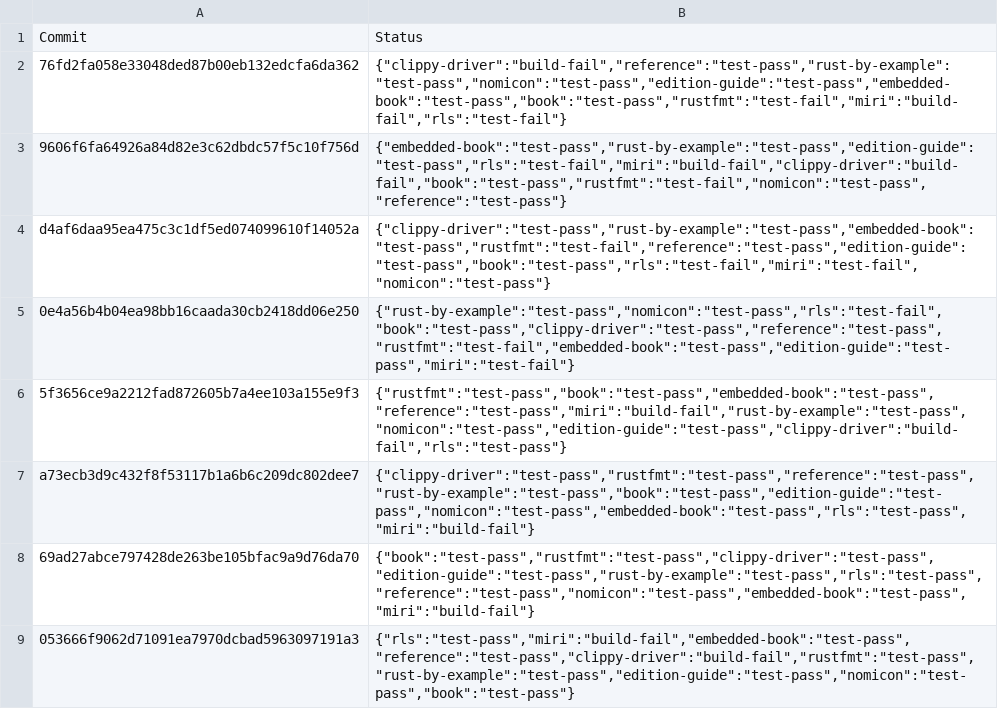
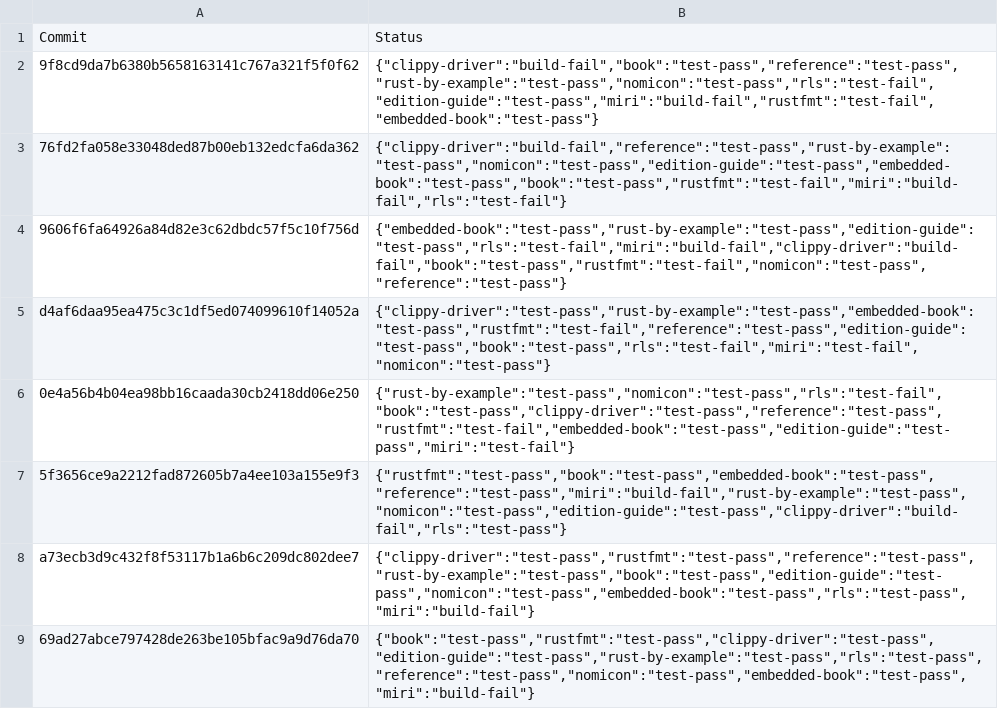
Before and after one commit to alexcrichton/rust-toolstate, a TSV file: history/windows.tsv, drawn as a sheet; only a part is shown; the shorter side is filled out with more unchanged rows; the diff names each change by its address in the sheet, - before the commit and + after, or states it on an @@ line.

Commit message:
(windows CI update)

```diff
--- a/history/windows.tsv
+++ b/history/windows.tsv
+row 2: 9f8cd9da7b6380b5658163141c767a321f5f0f62 | {"clippy-driver":"build-fail","book":"test-pass","reference":"test-pass","rust-by-example":"test-pass","nomicon":"test-pass","rls":"test-fail","edition-guide":"test-pass","miri":"build-fail","rustfmt":"test-fail","embedded-book":"test-pass"}
```
